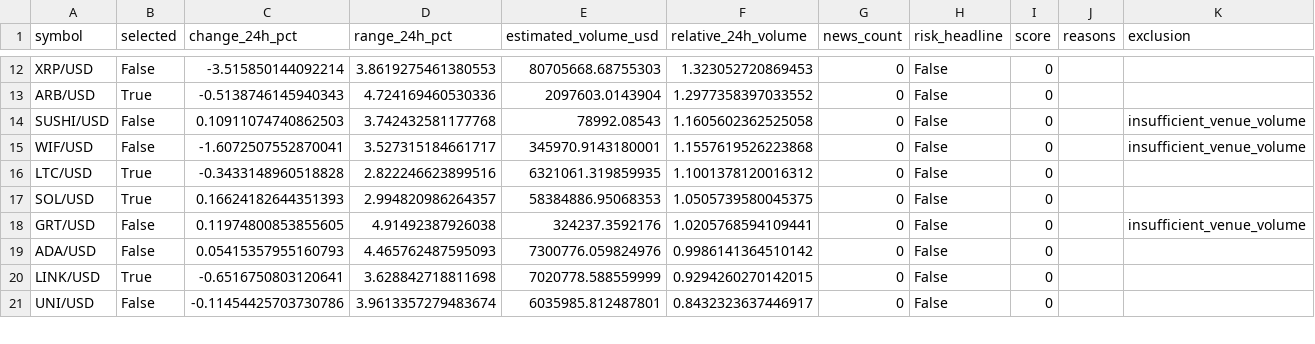
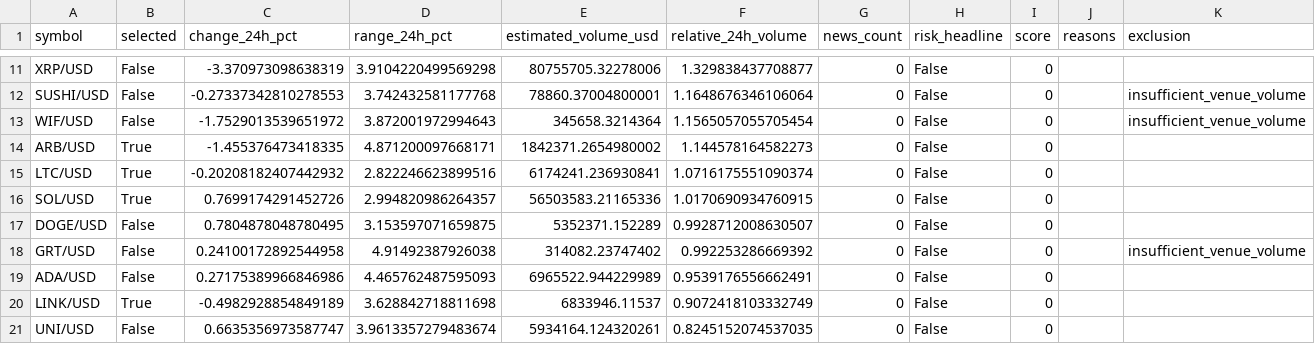
Before and after one commit to Rand0mUs3r-afk/CryptoStrategyLab, a CSV file: watchlist.csv, drawn as a sheet; only a part is shown, gaps mark what is left out; removed rows and columns are numbered as before the commit, all else as after; the diff covers the shown part only; the diff names each change by its address in the sheet, - before the commit and + after, or states it on an @@ line.

```diff
--- a/watchlist.csv
+++ b/watchlist.csv
-C11 (change_24h_pct): -3.515850144092214
+C11 (change_24h_pct): -3.370973098638319
-D11 (range_24h_pct): 3.8619275461380553
+D11 (range_24h_pct): 3.9104220499569298
-E11 (estimated_volume_usd): 80705668.68755303
+E11 (estimated_volume_usd): 80755705.32278006
-F11 (relative_24h_volume): 1.323052720869453
+F11 (relative_24h_volume): 1.329838437708877
-row 13: ARB/USD | True | -0.5138746145940343 | 4.724169460530336 | 2097603.0143904 | 1.2977358397033552 | 0 | False | 0
-C12 (change_24h_pct): 0.10911074740862503
+C12 (change_24h_pct): -0.27337342810278553
-E12 (estimated_volume_usd): 78992.08543
+E12 (estimated_volume_usd): 78860.37004800001
-F12 (relative_24h_volume): 1.1605602362525058
+F12 (relative_24h_volume): 1.1648676346106064
-C13 (change_24h_pct): -1.6072507552870041
+C13 (change_24h_pct): -1.7529013539651972
-D13 (range_24h_pct): 3.527315184661717
+D13 (range_24h_pct): 3.872001972994643
-E13 (estimated_volume_usd): 345970.9143180001
+E13 (estimated_volume_usd): 345658.3214364
-F13 (relative_24h_volume): 1.1557619526223868
+F13 (relative_24h_volume): 1.1565057055705454
+row 14: ARB/USD | True | -1.455376473418335 | 4.871200097668171 | 1842371.2654980002 | 1.144578164582273 | 0 | False | 0
-C15 (change_24h_pct): -0.3433148960518828
+C15 (change_24h_pct): -0.20208182407442932
-E15 (estimated_volume_usd): 6321061.319859935
+E15 (estimated_volume_usd): 6174241.236930841
-F15 (relative_24h_volume): 1.1001378120016312
+F15 (relative_24h_volume): 1.0716175551090374
-C16 (change_24h_pct): 0.16624182644351393
+C16 (change_24h_pct): 0.7699174291452726
-E16 (estimated_volume_usd): 58384886.95068353
+E16 (estimated_volume_usd): 56503583.21165336
-F16 (relative_24h_volume): 1.0505739580045375
+F16 (relative_24h_volume): 1.0170690934760915
+row 17: DOGE/USD | False | 0.7804878048780495 | 3.153597071659875 | 5352371.152289 | 0.9928712008630507 | 0 | False | 0
-C18 (change_24h_pct): 0.11974800853855605
+C18 (change_24h_pct): 0.24100172892544958
-E18 (estimated_volume_usd): 324237.3592176
+E18 (estimated_volume_usd): 314082.23747402
-F18 (relative_24h_volume): 1.0205768594109441
+F18 (relative_24h_volume): 0.992253286669392
-C19 (change_24h_pct): 0.05415357955160793
+C19 (change_24h_pct): 0.27175389966846986
-E19 (estimated_volume_usd): 7300776.059824976
+E19 (estimated_volume_usd): 6965522.944229989
-F19 (relative_24h_volume): 0.9986141364510142
+F19 (relative_24h_volume): 0.9539176556662491
-C20 (change_24h_pct): -0.6516750803120641
+C20 (change_24h_pct): -0.4982928854849189
-E20 (estimated_volume_usd): 7020778.588559999
+E20 (estimated_volume_usd): 6833946.11537
-F20 (relative_24h_volume): 0.9294260270142015
+F20 (relative_24h_volume): 0.9072418103332749
-C21 (change_24h_pct): -0.11454425703730786
+C21 (change_24h_pct): 0.6635356973587747
-E21 (estimated_volume_usd): 6035985.812487801
+E21 (estimated_volume_usd): 5934164.124320261
-F21 (relative_24h_volume): 0.8432323637446917
+F21 (relative_24h_volume): 0.8245152074537035
```
Also changed, not shown: 3 added rows, 4 removed rows and 66 edited cells elsewhere in this file, 7 other files.
